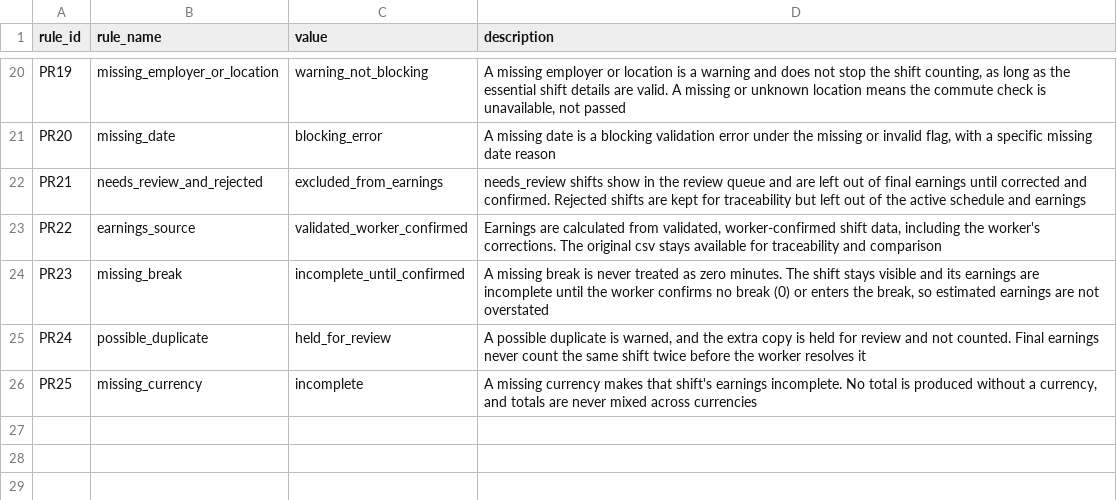
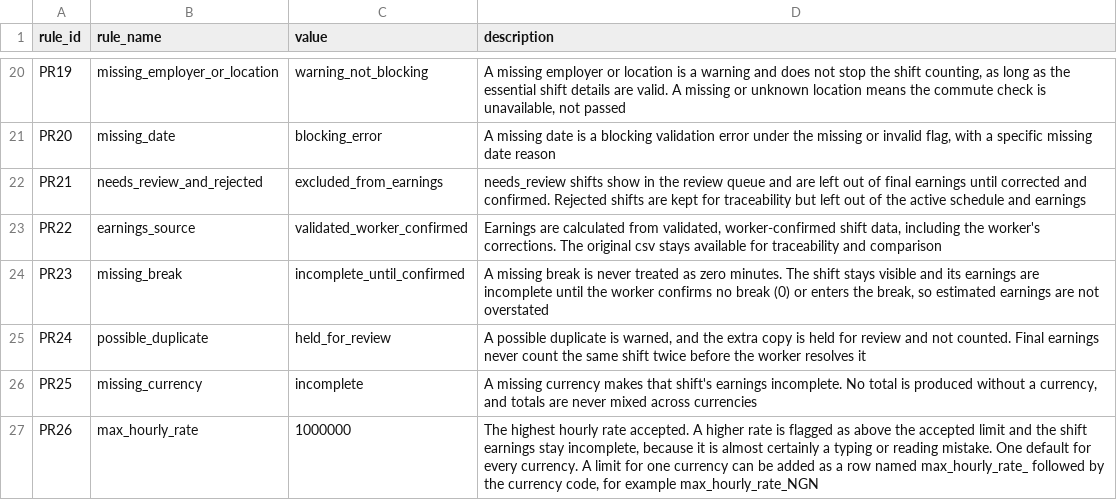
Before and after one commit to NandiLov/WorkClarity, a CSV file: backend/app/config/pay_rules.csv, drawn as a sheet; only a part is shown, gaps mark what is left out; the diff names each change by its address in the sheet, - before the commit and + after, or states it on an @@ line.

```diff
--- a/backend/app/config/pay_rules.csv
+++ b/backend/app/config/pay_rules.csv
+row 27: PR26 | max_hourly_rate | 1000000 | The highest hourly rate accepted. A higher rate is flagged as above the accepted limit and the shift earnings stay incomplete, because it is almost certainly a typing or reading mistake. One default for every currency. A limit for one currency can be added as a row named max_hourly_rate_ followed by the currency code, for example max_hourly_rate_NGN
```
Also changed, not shown: data_validation/test_data/pay_rules.csv, 4 other files.
